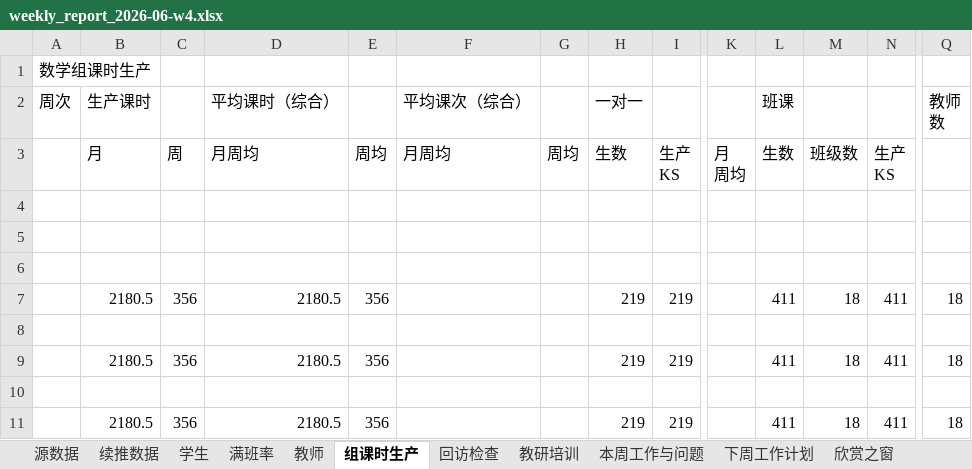
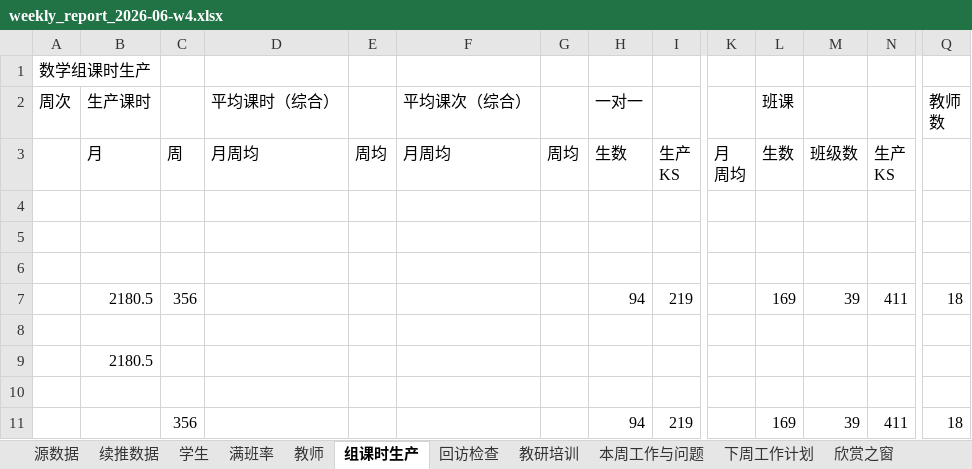
Before and after one commit to li281077304-boop/edu-ops-dashboard, an Excel workbook: data/processed/production/weekly_report_2026-06-w4.xlsx, sheet 组课时生产, drawn as a sheet; only a part is shown, gaps mark what is left out; values as stored, in another font and other column widths than the file's, no borders; removed rows and columns are numbered as before the commit, all else as after; rows hold the shown columns only; the diff names each change by its address in the sheet, - before the commit and + after, or states it on an @@ line.

```diff
--- a/data/processed/production/weekly_report_2026-06-w4.xlsx (sheet 组课时生产)
+++ b/data/processed/production/weekly_report_2026-06-w4.xlsx (sheet 组课时生产)
-D7 (平均课时（综合）): 2180.5
+D7 (平均课时（综合）): (empty)
-E7: 356
+E7: (empty)
-H7 (一对一): 219
+H7 (一对一): 94
-L7 (班课): 411
+L7 (班课): 169
-M7: 18
+M7: 39
-row 9:  | 2180.5 | 356 | 2180.5 | 356 |  |  | 219 | 219 |  | 411 | 18 | 411 | 18
+row 9:  | 2180.5
-row 11:  | 2180.5 | 356 | 2180.5 | 356 |  |  | 219 | 219 |  | 411 | 18 | 411 | 18
+row 11:  |  | 356 |  |  |  |  | 94 | 219 |  | 169 | 39 | 411 | 18
```
Also changed, not shown: sheet 学生, sheet 教师, sheet 生产元数据, data/processed/production/weekly_report_latest.xlsx, 6 other files.
